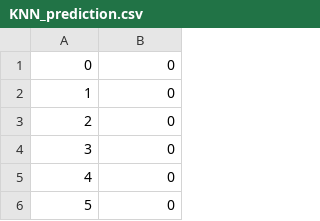
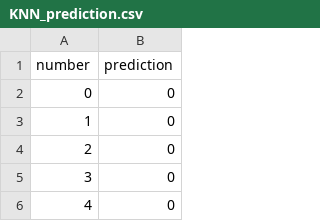
Before and after one commit to jpyneni3/AML_Classification, a CSV file: KNN_prediction.csv, drawn as a sheet; only a part is shown; the shorter side is filled out with more unchanged rows; the diff names each change by its address in the sheet, - before the commit and + after, or states it on an @@ line.

```diff
--- a/KNN_prediction.csv
+++ b/KNN_prediction.csv
+row 1: number | prediction
```
Also changed, not shown: 4 other files.
